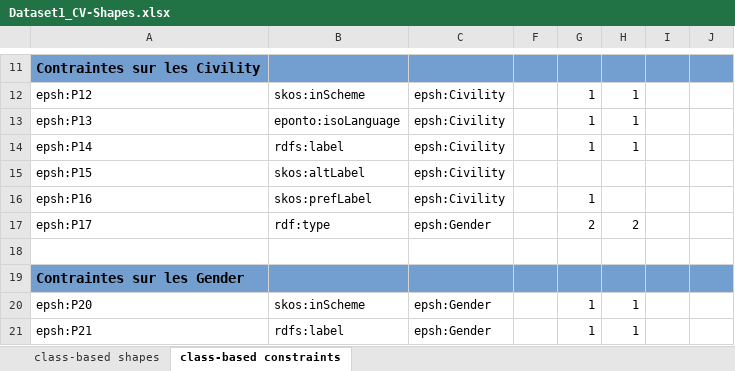
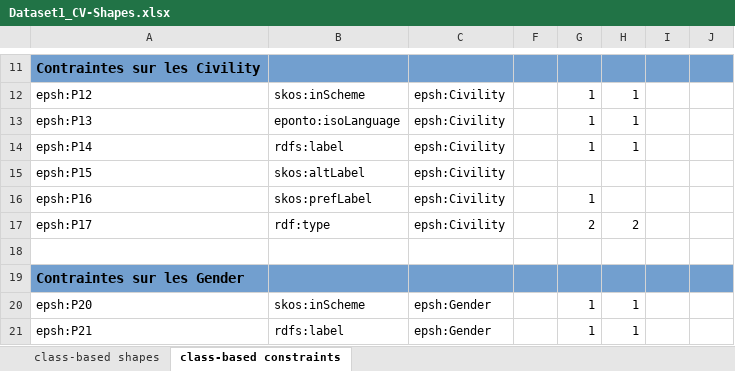
Before and after one commit to sparna-git/ep-graph-poc, an Excel workbook: 01-Dataset1_CV/04-SHACL/Dataset1_CV-Shapes.xlsx, sheet class-based constraints, drawn as a sheet; only a part is shown, gaps mark what is left out; values as stored, in another font and other column widths than the file's, no borders; the diff names each change by its address in the sheet, - before the commit and + after, or states it on an @@ line.

Commit message:
Update Shapes Dataset1

```diff
--- a/01-Dataset1_CV/04-SHACL/Dataset1_CV-Shapes.xlsx (sheet class-based constraints)
+++ b/01-Dataset1_CV/04-SHACL/Dataset1_CV-Shapes.xlsx (sheet class-based constraints)
-C17: epsh:Gender
+C17: epsh:Civility
```
Also changed, not shown: 2 other files.
